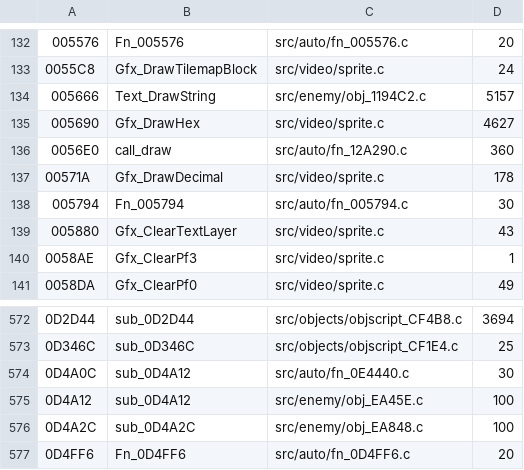
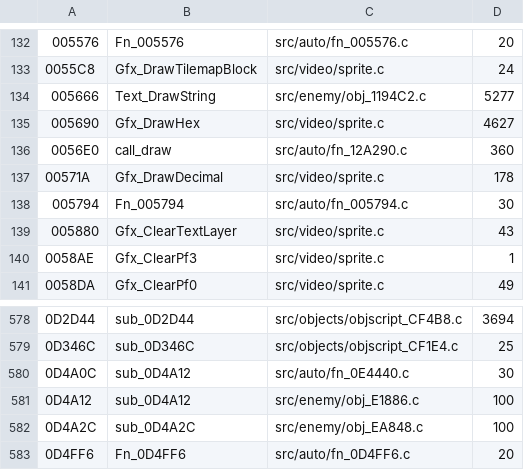
Before and after one commit to DanimanX/Taitof3Decomp, a TSV file: work/gcov_exec.tsv, drawn as a sheet; only a part is shown, gaps mark what is left out; the diff covers the shown part only.

```diff
--- a/work/gcov_exec.tsv
+++ b/work/gcov_exec.tsv
@@ -133,3 +133,3 @@
 0055C8	Gfx_DrawTilemapBlock	src/video/sprite.c	24
-005666	Text_DrawString	src/enemy/obj_1194C2.c	5157
+005666	Text_DrawString	src/enemy/obj_1194C2.c	5277
 005690	Gfx_DrawHex	src/video/sprite.c	4627
@@ -574,3 +580,3 @@
 0D4A0C	sub_0D4A12	src/auto/fn_0E4440.c	30
-0D4A12	sub_0D4A12	src/enemy/obj_EA45E.c	100
+0D4A12	sub_0D4A12	src/enemy/obj_E1886.c	100
 0D4A2C	sub_0D4A2C	src/enemy/obj_EA848.c	100
```
Also changed, not shown: 7 added rows and 4 edited cells elsewhere in this file, 8 other files.
